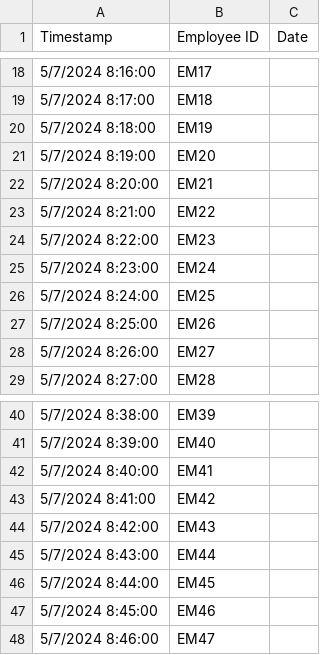
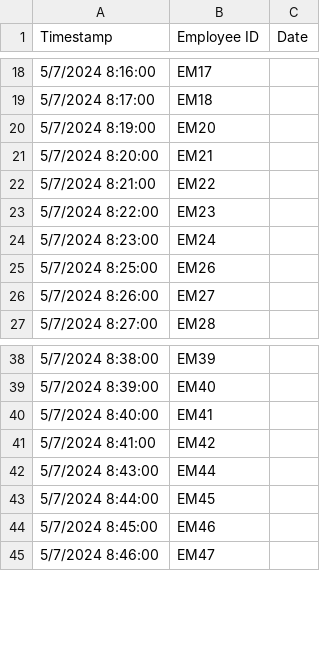
Before and after one commit to SAwandya/Dairy-farm-management-system, a CSV file: Backend/Data/data.csv, drawn as a sheet; only a part is shown, gaps mark what is left out.

```diff
--- a/Backend/Data/data.csv
+++ b/Backend/Data/data.csv
@@ -19,3 +19,2 @@ Timestamp,Employee ID,Date
 5/7/2024 8:17:00,EM18
-5/7/2024 8:18:00,EM19
 5/7/2024 8:19:00,EM20
@@ -25,3 +24,2 @@ Timestamp,Employee ID,Date
 5/7/2024 8:23:00,EM24
-5/7/2024 8:24:00,EM25
 5/7/2024 8:25:00,EM26
@@ -43,3 +41,2 @@ Timestamp,Employee ID,Date
 5/7/2024 8:41:00,EM42
-5/7/2024 8:42:00,EM43
 5/7/2024 8:43:00,EM44
```
Also changed, not shown: 2 other files.
